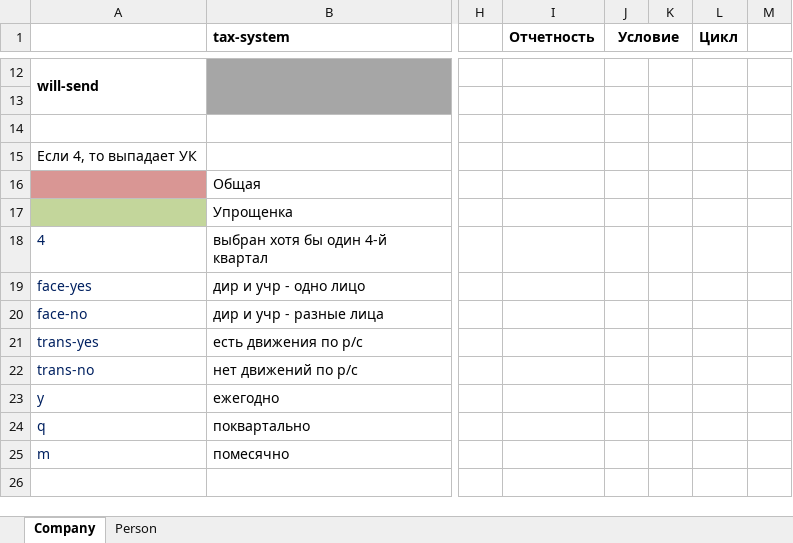
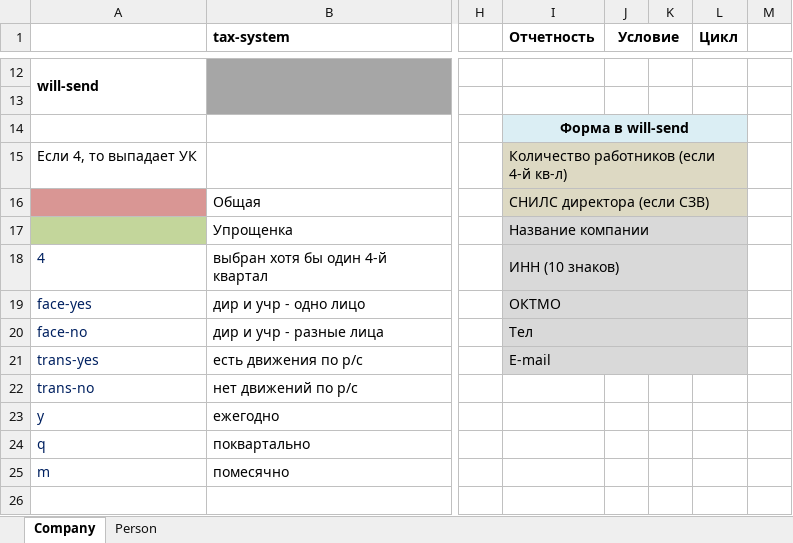
Before and after one commit to avenirs05/nulevka.refact, an Excel workbook: draft/тз.xlsx, sheet Company, drawn as a sheet; only a part is shown, gaps mark what is left out; values as stored, in another font and other column widths than the file's, no borders; the diff names each change by its address in the sheet, - before the commit and + after, or states it on an @@ line.

```diff
--- a/draft/тз.xlsx (sheet Company)
+++ b/draft/тз.xlsx (sheet Company)
-I14 (Отчетность): (empty)
+I14 (Отчетность): Форма в will-send
-I14:L14 fill: none
+I14:L14 fill: #DBEEF4
+I14:L14 merged
-I15 (Отчетность): (empty)
+I15 (Отчетность): Количество работников (если 4-й кв-л)
-I15:L16 fill: none
+I15:L16 fill: #DDD9C3
+I15:L15 merged
-I16 (Отчетность): (empty)
+I16 (Отчетность): СНИЛС директора (если СЗВ)
+I16:L16 merged
-I17 (Отчетность): (empty)
+I17 (Отчетность): Название компании
-I17:L21 fill: none
+I17:L21 fill: #D9D9D9
+I17:L17 merged
-I18 (Отчетность): (empty)
+I18 (Отчетность): ИНН (10 знаков)
+I18:L18 merged
-I19 (Отчетность): (empty)
+I19 (Отчетность): ОКТМО
+I19:L19 merged
-I20 (Отчетность): (empty)
+I20 (Отчетность): Тел
+I20:L20 merged
-I21 (Отчетность): (empty)
+I21 (Отчетность): E-mail
+I21:L21 merged
```
Also changed, not shown: sheet Person, 7 other files.
